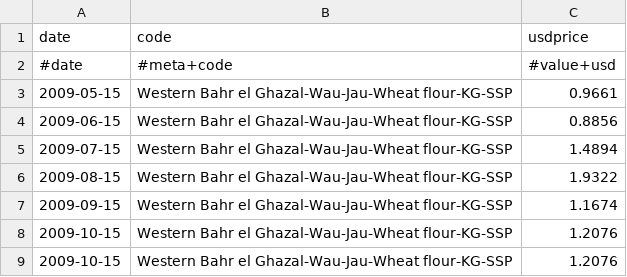
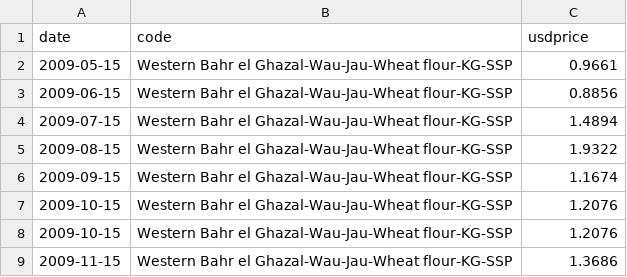
Before and after one commit to Joeryy/JBG060-DC3-23-24-group-2, a CSV file: data/wfp_food_prices_ssd_qc.csv, drawn as a sheet; only a part is shown; the shorter side is filled out with more unchanged rows.

```diff
--- a/data/wfp_food_prices_ssd_qc.csv
+++ b/data/wfp_food_prices_ssd_qc.csv
@@ -1,3 +1,2 @@
 date,code,usdprice
-#date,#meta+code,#value+usd
 2009-05-15,Western Bahr el Ghazal-Wau-Jau-Wheat flour-KG-SSP,0.9661
```
Also changed, not shown: 1 other file.
